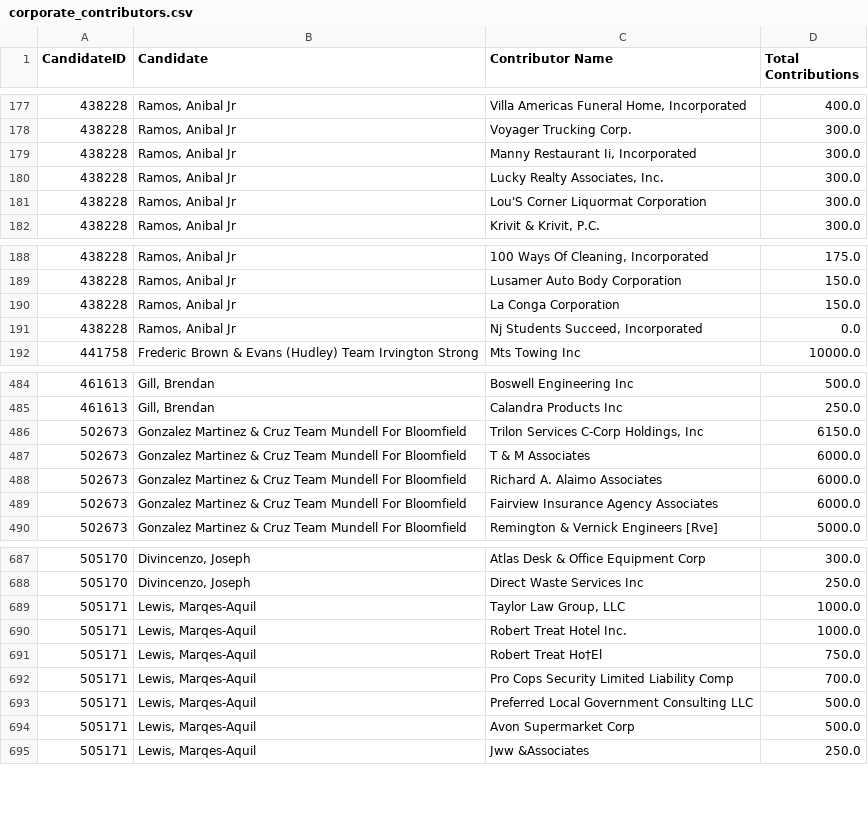
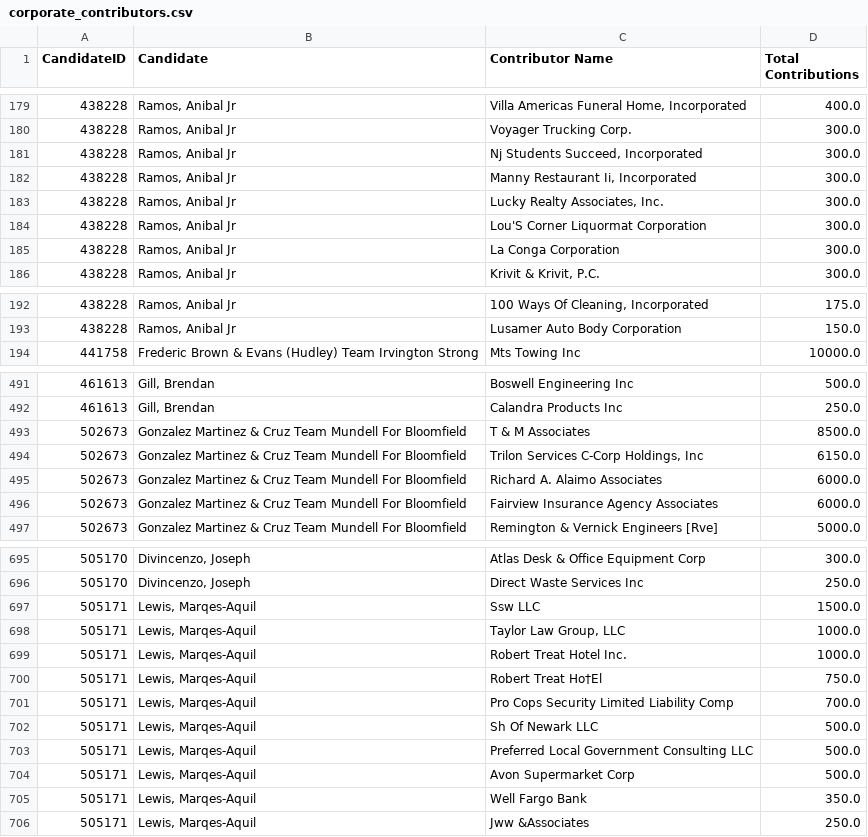
Before and after one commit to Branch-Four-Inc/soc_campaign_finance_tracker, a CSV file: data_output/ESSEX COUNTY/corporate_contributors.csv, drawn as a sheet; only a part is shown, gaps mark what is left out; removed rows and columns are numbered as before the commit, all else as after; the diff covers the shown part only; the diff names each change by its address in the sheet, - before the commit and + after, or states it on an @@ line.

```diff
--- a/data_output/ESSEX COUNTY/corporate_contributors.csv
+++ b/data_output/ESSEX COUNTY/corporate_contributors.csv
+row 181: 438228 | Ramos, Anibal Jr | Nj Students Succeed, Incorporated | 300.0
+row 185: 438228 | Ramos, Anibal Jr | La Conga Corporation | 300.0
-row 190: 438228 | Ramos, Anibal Jr | La Conga Corporation | 150.0
-row 191: 438228 | Ramos, Anibal Jr | Nj Students Succeed, Incorporated | 0.0
+row 493: 502673 | Gonzalez Martinez & Cruz Team Mundell For Bloomfield | T & M Associates | 8500.0
-row 487: 502673 | Gonzalez Martinez & Cruz Team Mundell For Bloomfield | T & M Associates | 6000.0
+row 697: 505171 | Lewis, Marqes-Aquil | Ssw LLC | 1500.0
+row 702: 505171 | Lewis, Marqes-Aquil | Sh Of Newark LLC | 500.0
+row 705: 505171 | Lewis, Marqes-Aquil | Well Fargo Bank | 350.0
```
Also changed, not shown: 10 added rows, 2 removed rows and 1 edited cell elsewhere in this file, data_output/ESSEX COUNTY/instate_perc.csv, data_output/ESSEX COUNTY/top_contributors.csv, 13 other files.
